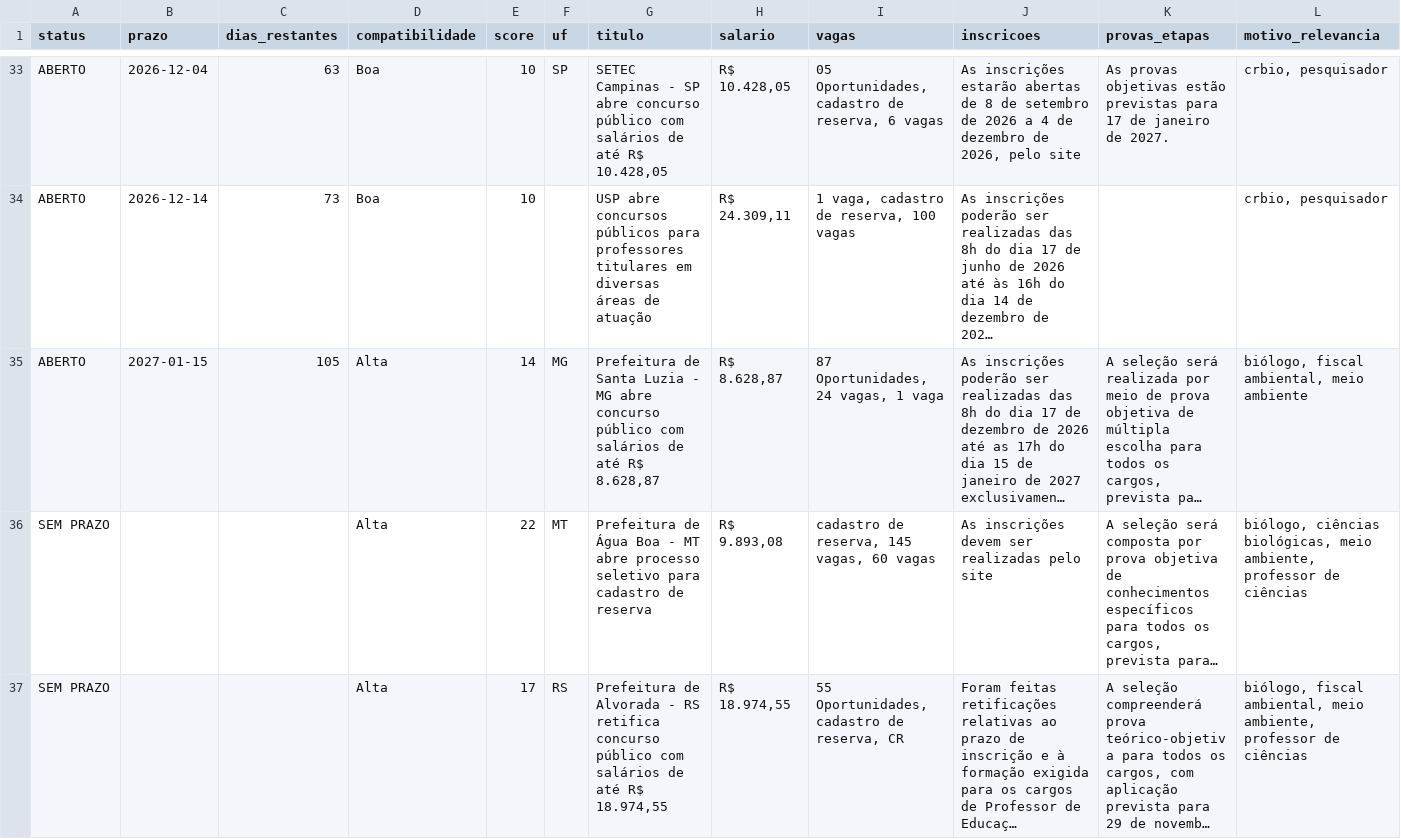
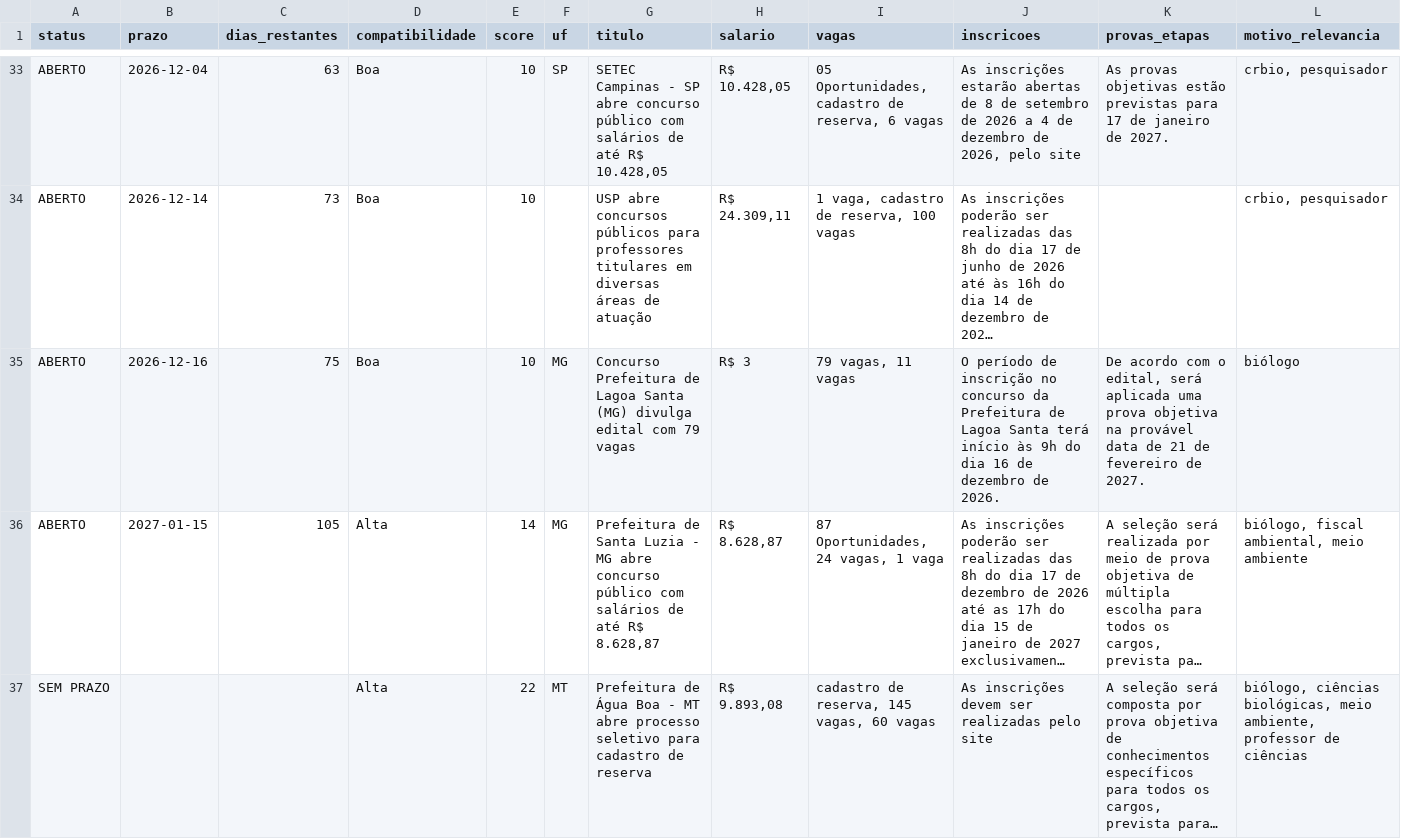
Before and after one commit to matheusbarrosb/concurso-biologia-bot, a CSV file: data/concursos.csv, drawn as a sheet; only a part is shown, gaps mark what is left out; the shorter side is filled out with more unchanged rows; long unchanged cells end in …; rows hold the shown columns only; the diff covers the shown part only; the diff names each change by its address in the sheet, - before the commit and + after, or states it on an @@ line.

```diff
--- a/data/concursos.csv
+++ b/data/concursos.csv
+row 35: ABERTO | 2026-12-16 | 75 | Boa | 10 | MG | Concurso Prefeitura de Lagoa Santa (MG) divulga edital com 79 vagas | R$ 3 | 79 vagas, 11 vagas | O período de inscrição no concurso da Prefeitura de Lagoa Santa terá início às 9h do dia 16 de dezembro de 2026. | De acordo com o edital, será aplicada uma prova objetiva na provável data de 21 de fevereiro de 2027. | biólogo
```
Also changed, not shown: 1 added row elsewhere in this file, 1 other file.
